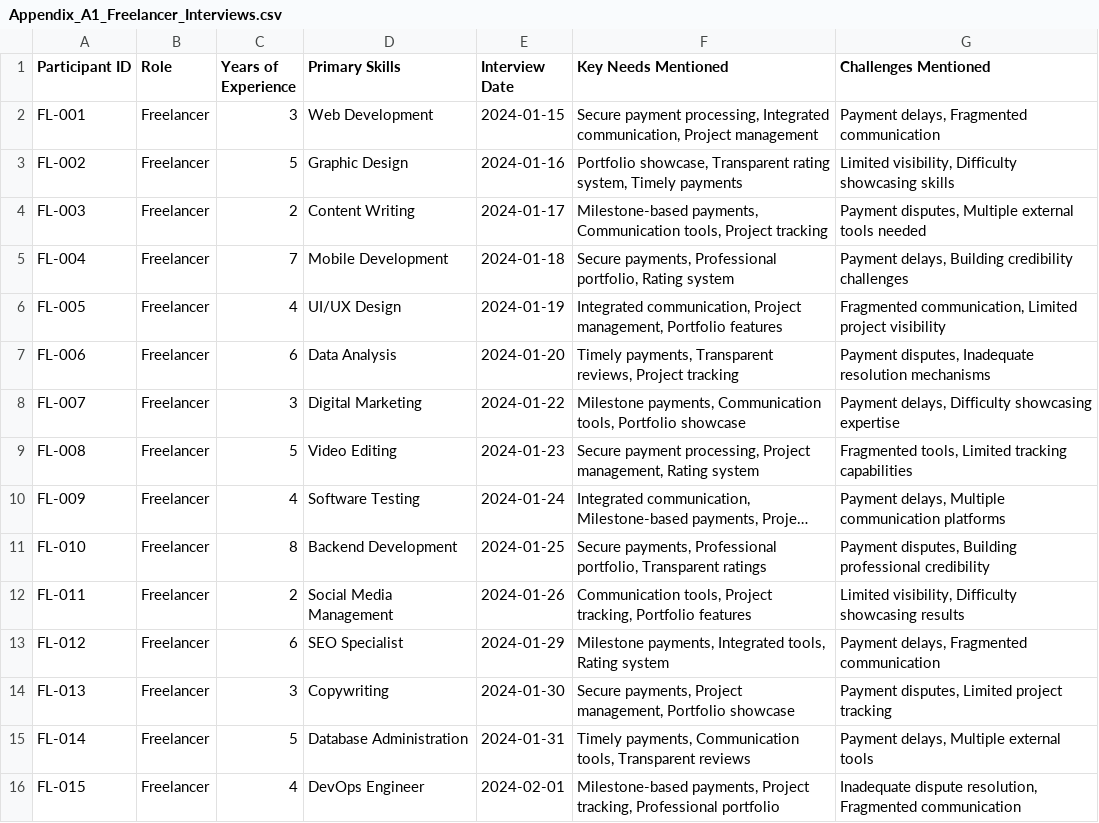
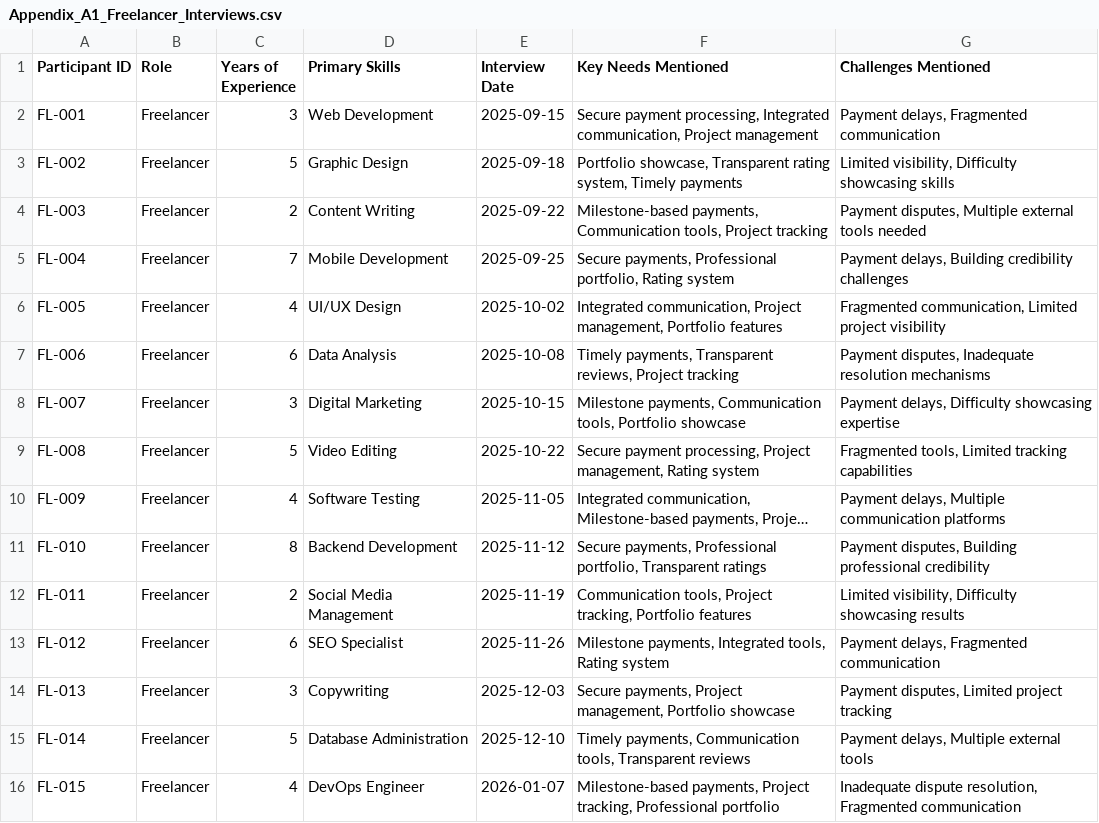
Before and after one commit to suletetes/TalentHive, a CSV file: project/appendix/Appendix_A1_Freelancer_Interviews.csv, drawn as a sheet; long unchanged cells end in …; the diff names each change by its address in the sheet, - before the commit and + after, or states it on an @@ line.

Commit message:
docs(appendix): update interview dates and standardize data formatting

```diff
--- a/project/appendix/Appendix_A1_Freelancer_Interviews.csv
+++ b/project/appendix/Appendix_A1_Freelancer_Interviews.csv
-E2 (Interview Date): 2024-01-15
+E2 (Interview Date): 2025-09-15
-E3 (Interview Date): 2024-01-16
+E3 (Interview Date): 2025-09-18
-E4 (Interview Date): 2024-01-17
+E4 (Interview Date): 2025-09-22
-E5 (Interview Date): 2024-01-18
+E5 (Interview Date): 2025-09-25
-E6 (Interview Date): 2024-01-19
+E6 (Interview Date): 2025-10-02
-E7 (Interview Date): 2024-01-20
+E7 (Interview Date): 2025-10-08
-E8 (Interview Date): 2024-01-22
+E8 (Interview Date): 2025-10-15
-E9 (Interview Date): 2024-01-23
+E9 (Interview Date): 2025-10-22
-E10 (Interview Date): 2024-01-24
+E10 (Interview Date): 2025-11-05
-E11 (Interview Date): 2024-01-25
+E11 (Interview Date): 2025-11-12
-E12 (Interview Date): 2024-01-26
+E12 (Interview Date): 2025-11-19
-E13 (Interview Date): 2024-01-29
+E13 (Interview Date): 2025-11-26
-E14 (Interview Date): 2024-01-30
+E14 (Interview Date): 2025-12-03
-E15 (Interview Date): 2024-01-31
+E15 (Interview Date): 2025-12-10
-E16 (Interview Date): 2024-02-01
+E16 (Interview Date): 2026-01-07
```
Also changed, not shown: project/appendix/Appendix_A2_Client_Interviews.csv, project/appendix/Appendix_A3_Administrator_Interviews.csv, 2 other files.
